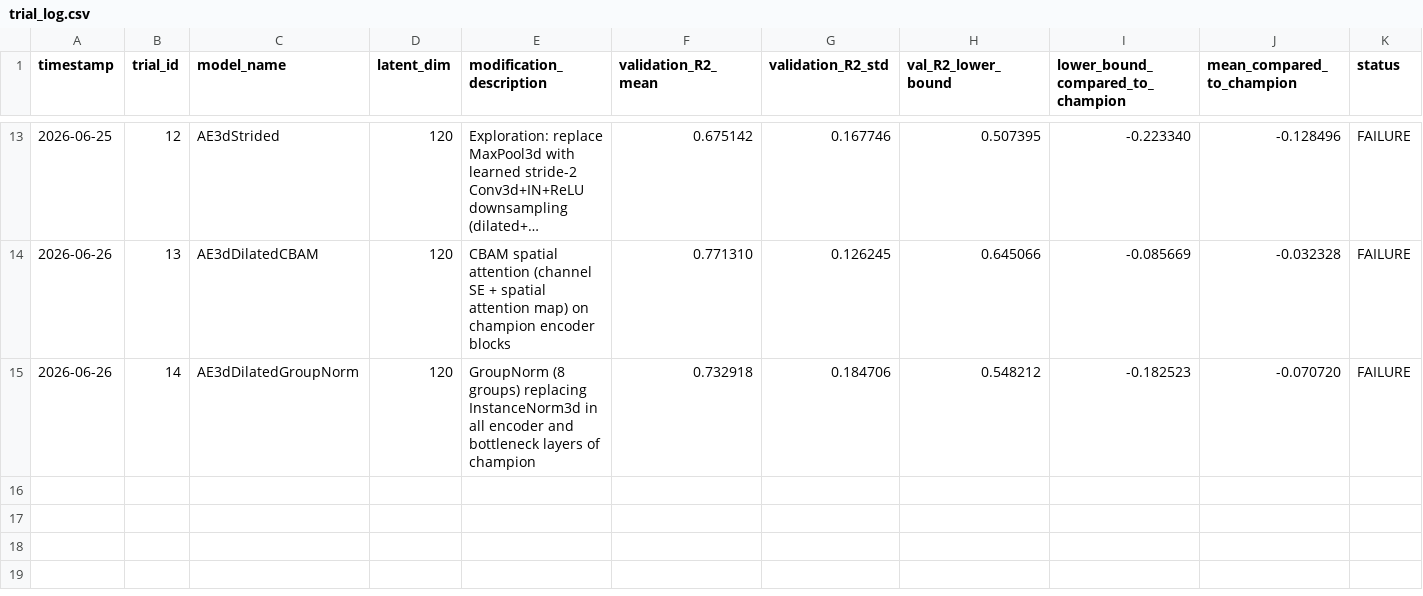
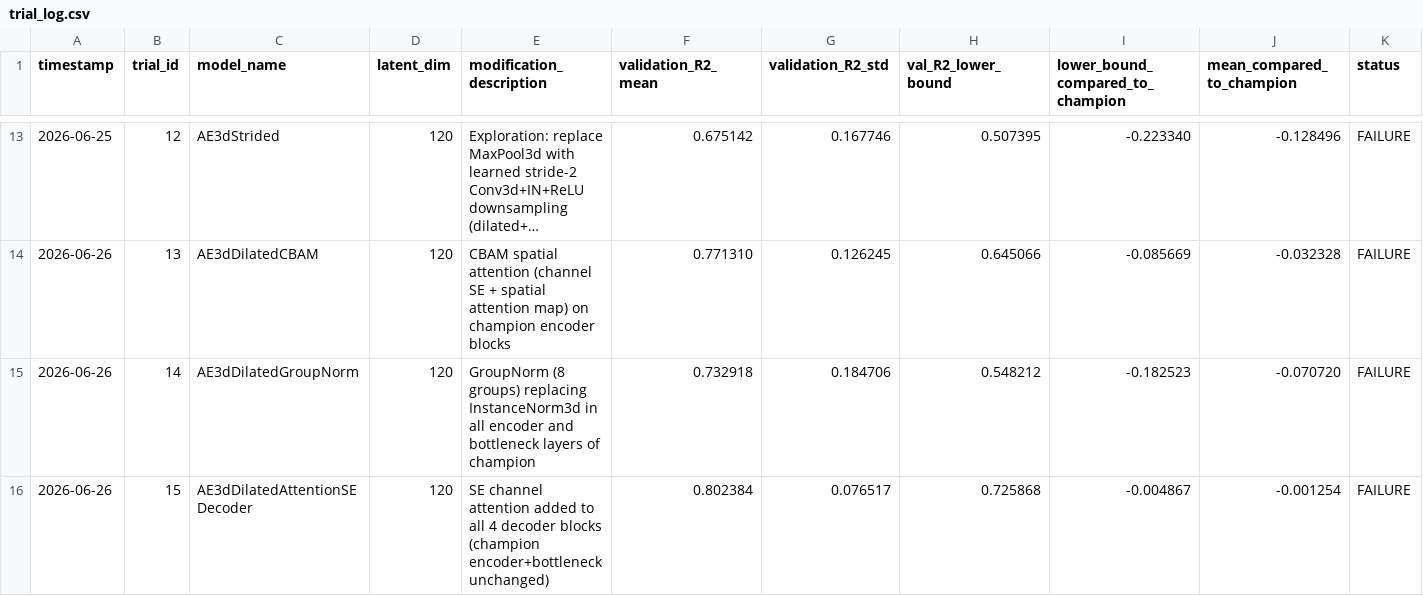
Before and after one commit to Arthur-Peronne/SDSC-IRM, a CSV file: ai_agent/trials_conclusions/trial_log.csv, drawn as a sheet; only a part is shown, gaps mark what is left out; long unchanged cells end in …; rows hold the shown columns only; the diff names each change by its address in the sheet, - before the commit and + after, or states it on an @@ line.

Commit message:
AIagent automatic AE3dDilatedAttentionSEDecoder

```diff
--- a/ai_agent/trials_conclusions/trial_log.csv
+++ b/ai_agent/trials_conclusions/trial_log.csv
+row 16: 2026-06-26 | 15 | AE3dDilatedAttentionSEDecoder | 120 | SE channel attention added to all 4 decoder blocks (champion encoder+bottleneck unchanged) | 0.802384 | 0.076517 | 0.725868 | -0.004867 | -0.001254 | FAILURE
```
Also changed, not shown: 1 other file.
